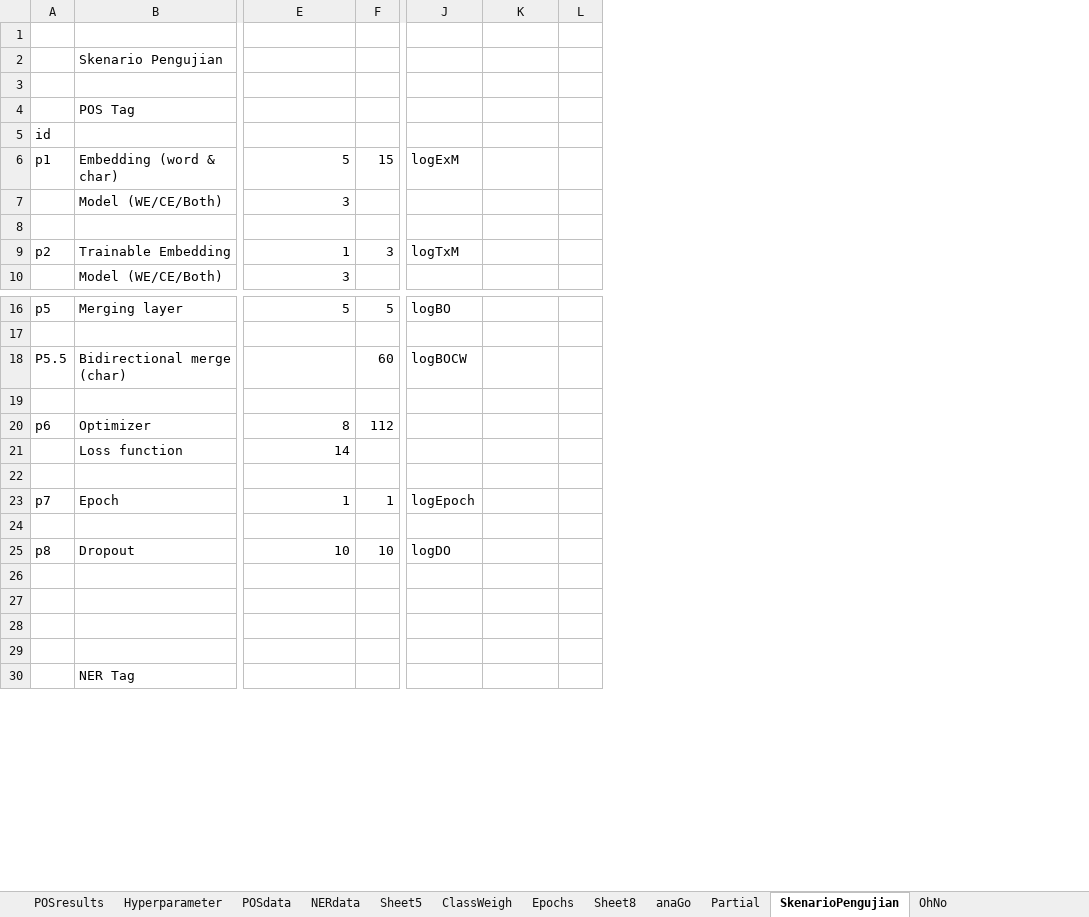
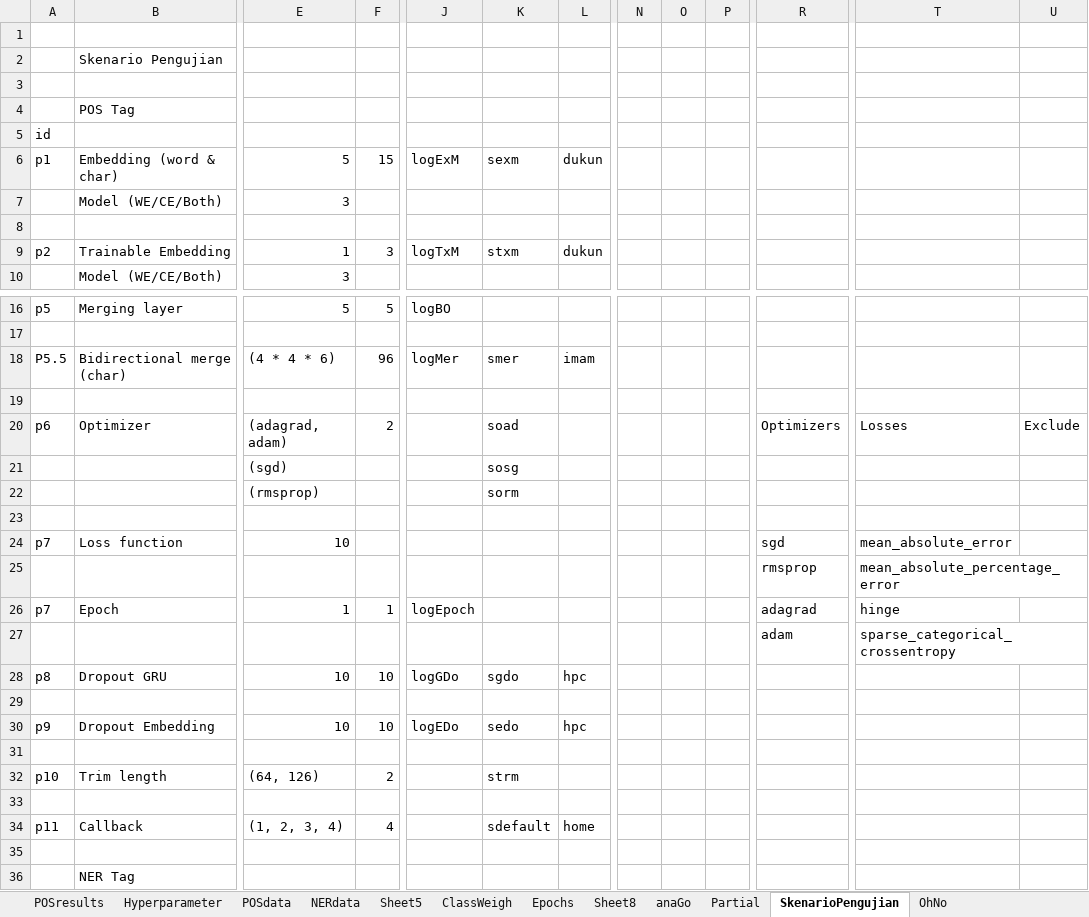
Before and after one commit to joshuakosasih/TA, an Excel workbook: Coba2.xlsx, sheet SkenarioPengujian, drawn as a sheet; only a part is shown, gaps mark what is left out; values as stored, in another font and other column widths than the file's, no cell formats; removed rows and columns are numbered as before the commit, all else as after; rows hold the shown columns only; the diff covers the shown part only; the diff names each change by its address in the sheet, - before the commit and + after, or states it on an @@ line.

```diff
--- a/Coba2.xlsx (sheet SkenarioPengujian)
+++ b/Coba2.xlsx (sheet SkenarioPengujian)
-column L, empty
+column L, rows 6-9: dukun |  |  | dukun; row 18: imam; row 28: hpc
+column N, empty
+column O, empty
+column P, empty
+column R, row 20: Optimizers; rows 25-27: rmsprop | adagrad | adam
+column T, row 20: Losses; rows 25-27: mean_absolute_percentage_error | hinge | sparse_categorical_crossentropy
+column U, row 20: Exclude
-K6: (empty)
+K6: sexm
-K9: (empty)
+K9: stxm
-E18: (empty)
+E18: (4 * 4 * 6)
-F18: 60
+F18: 96
-J18: logBOCW
+J18: logMer
-K18: (empty)
+K18: smer
-E20: 8
+E20: (adagrad, adam)
-F20: 112
+F20: 2
-K20: (empty)
+K20: soad
+row 21:  |  | (sgd) |  |  | sosg
+row 22:  |  | (rmsprop) |  |  | sorm
-row 23:  | Loss function | 14
+row 23: (empty)
+row 24: p7 | Loss function | 10 |  |  |  |  |  |  |  | sgd | mean_absolute_error
-row 25: (empty)
+row 25:  |  |  |  |  |  |  |  |  |  | rmsprop | mean_absolute_percentage_error
-row 27: (empty)
+row 27:  |  |  |  |  |  |  |  |  |  | adam | sparse_categorical_crossentropy
-B28: Dropout
+B28: Dropout GRU
-J28: logDO
+J28: logGDo
-K28: (empty)
+K28: sgdo
+row 30: p9 | Dropout Embedding | 10 | 10 | logEDo | sedo | hpc
+row 32: p10 | Trim length | (64, 126) | 2 |  | strm
+row 34: p11 | Callback | (1, 2, 3, 4) | 4 |  | sdefault | home
```
Also changed, not shown: 2 added columns elsewhere in this sheet, sheet POSdata, cell formats, charts or pictures, Defaults/defaults.xlsx, 7 other files.
